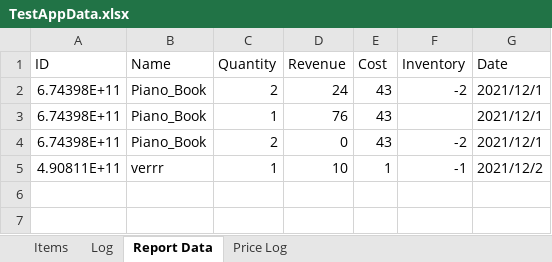
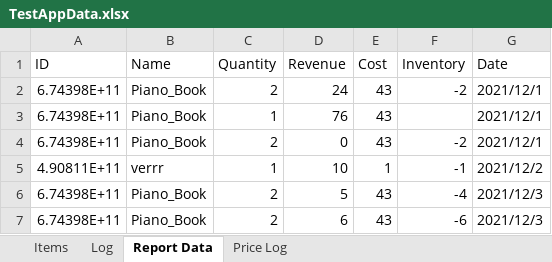
Before and after one commit to Ayidana-Aboraah/Pinkstone-VC, an Excel workbook: TestAppData.xlsx, sheet Report Data, drawn as a sheet; values as stored, in another font and other column widths than the file's, no borders; the diff names each change by its address in the sheet, - before the commit and + after, or states it on an @@ line.

Commit message:
Some data
-Camera window name changed
-Convert Clock removed in refactor
-Data Scripts refactored
-Data functions merged or removed for refactor
-Statisics.go added to git
-Bar graph removed
-Pie graph started
-Line graph finished and functional
-New Server seperations
-Small cleaning/refactoring done to graphing.go
-Stats menu expanded
-Data changes implemented into main
-Heading and Titles customized
-Failed andriod build test

```diff
--- a/TestAppData.xlsx (sheet Report Data)
+++ b/TestAppData.xlsx (sheet Report Data)
+row 6: 6.74398E+11 | Piano_Book | 2 | 5 | 43 | -4 | 2021/12/3
+row 7: 6.74398E+11 | Piano_Book | 2 | 6 | 43 | -6 | 2021/12/3
```
Also changed, not shown: sheet Items, 7 other files.
